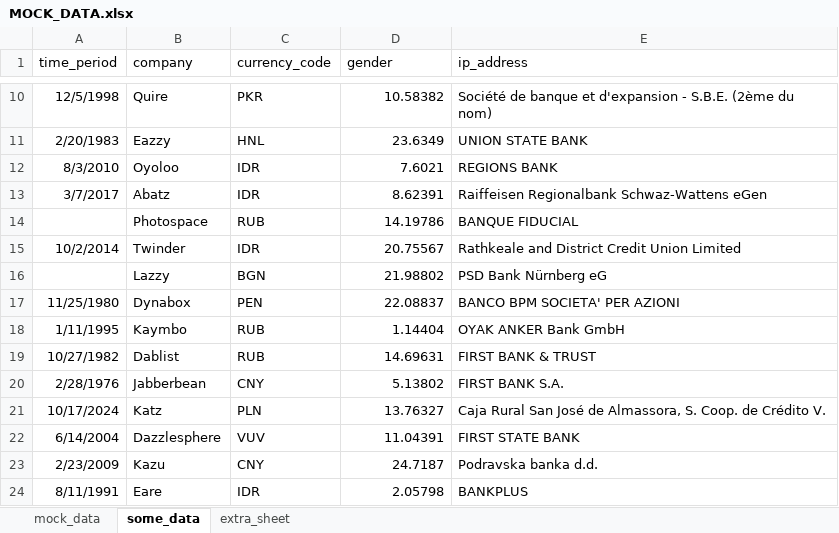
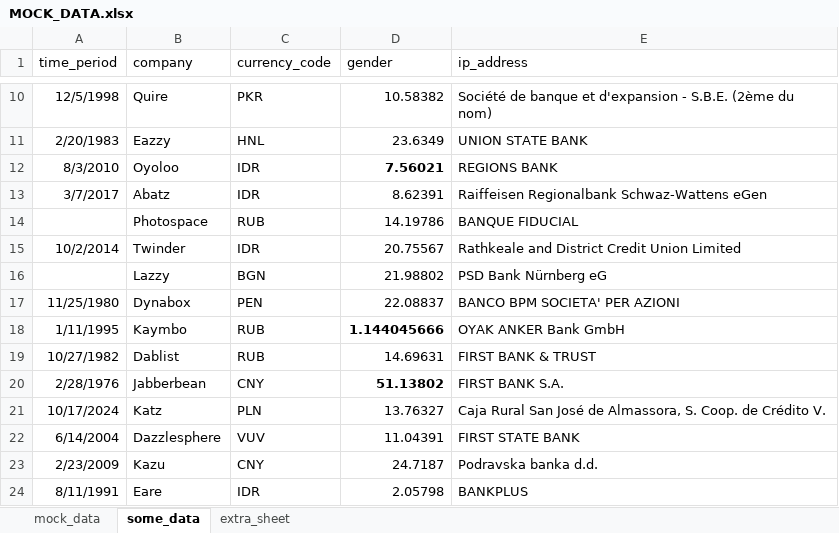
Before and after one commit to VitEfimov/File_comparator, an Excel workbook: test_data/package_2/MOCK_DATA.xlsx, sheet some_data, drawn as a sheet; only a part is shown, gaps mark what is left out; values as stored, in another font and other column widths than the file's, no borders; charts and pictures not drawn; the diff names each change by its address in the sheet, - before the commit and + after, or states it on an @@ line.

Commit message:
data and reports examples

```diff
--- a/test_data/package_2/MOCK_DATA.xlsx (sheet some_data)
+++ b/test_data/package_2/MOCK_DATA.xlsx (sheet some_data)
-D12 (gender): 7.6021
+D12 (gender): 7.56021
-D12 bold: off
+D12 bold: on
-D18 (gender): 1.14404
+D18 (gender): 1.144045666
-D18 bold: off
+D18 bold: on
-D20 (gender): 5.13802
+D20 (gender): 51.13802
-D20 bold: off
+D20 bold: on
```
Also changed, not shown: test_data/REPORT_test_data/Total_Results.xlsx, test_data/REPORT_test_data/differences_MOCK_DATA.xlsx_mock_data.xlsx, 46 other files.
